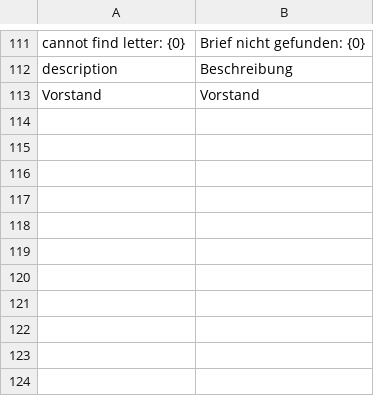
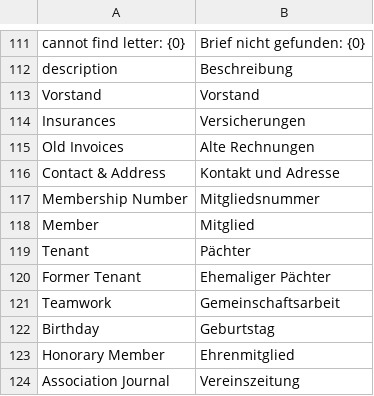
Before and after one commit to universalappfactory/erpnext_kleingartenverein, a CSV file: erpnext_kleingartenverein/translations/de.csv, drawn as a sheet; only a part is shown, gaps mark what is left out.

Commit message:
feat: added a new doctype 'Former Tenant Table' for plots

```diff
--- a/erpnext_kleingartenverein/translations/de.csv
+++ b/erpnext_kleingartenverein/translations/de.csv
@@ -113 +113,12 @@ description,Beschreibung,
 Vorstand,Vorstand,
+Insurances,Versicherungen,
+Old Invoices, Alte Rechnungen,
+Contact & Address, Kontakt und Adresse,
+Membership Number, Mitgliedsnummer,
+Member, Mitglied,
+Tenant, Pächter,
+Former Tenant, Ehemaliger Pächter,
+Teamwork, Gemeinschaftsarbeit,
+Birthday, Geburtstag,
+Honorary Member, Ehrenmitglied,
+Association Journal, Vereinszeitung,
```
Also changed, not shown: 4 other files.
